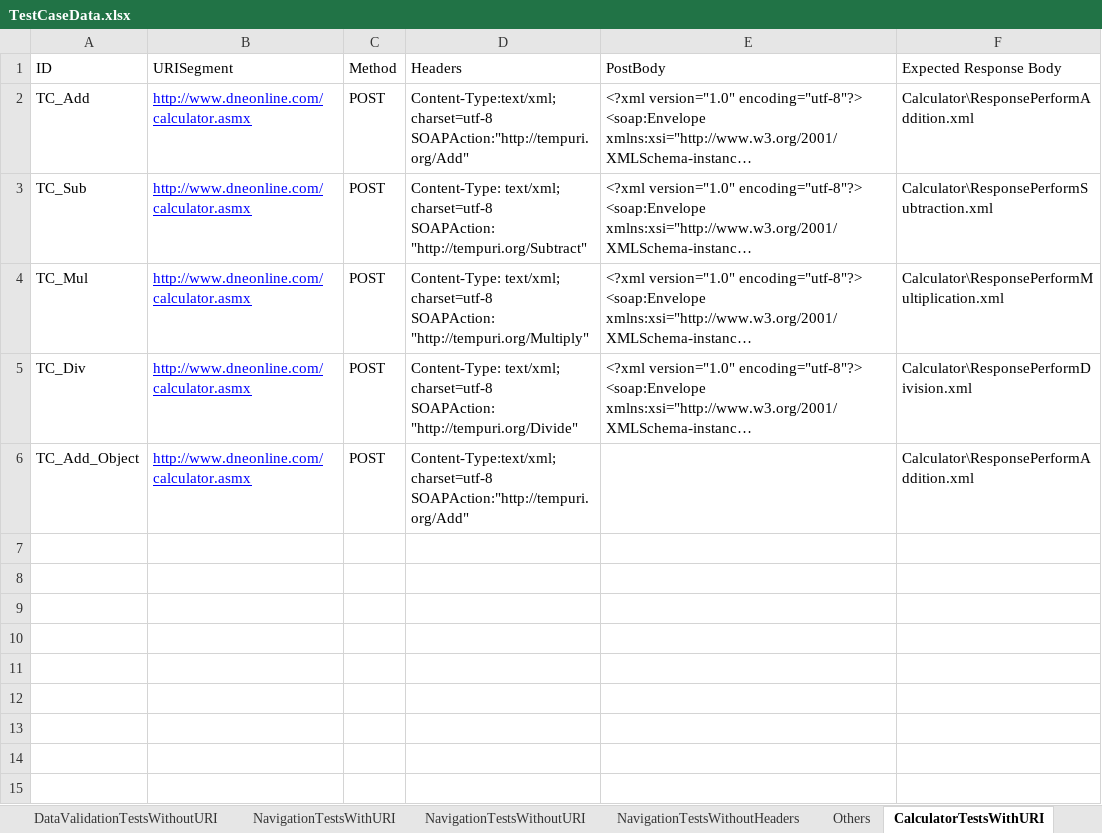
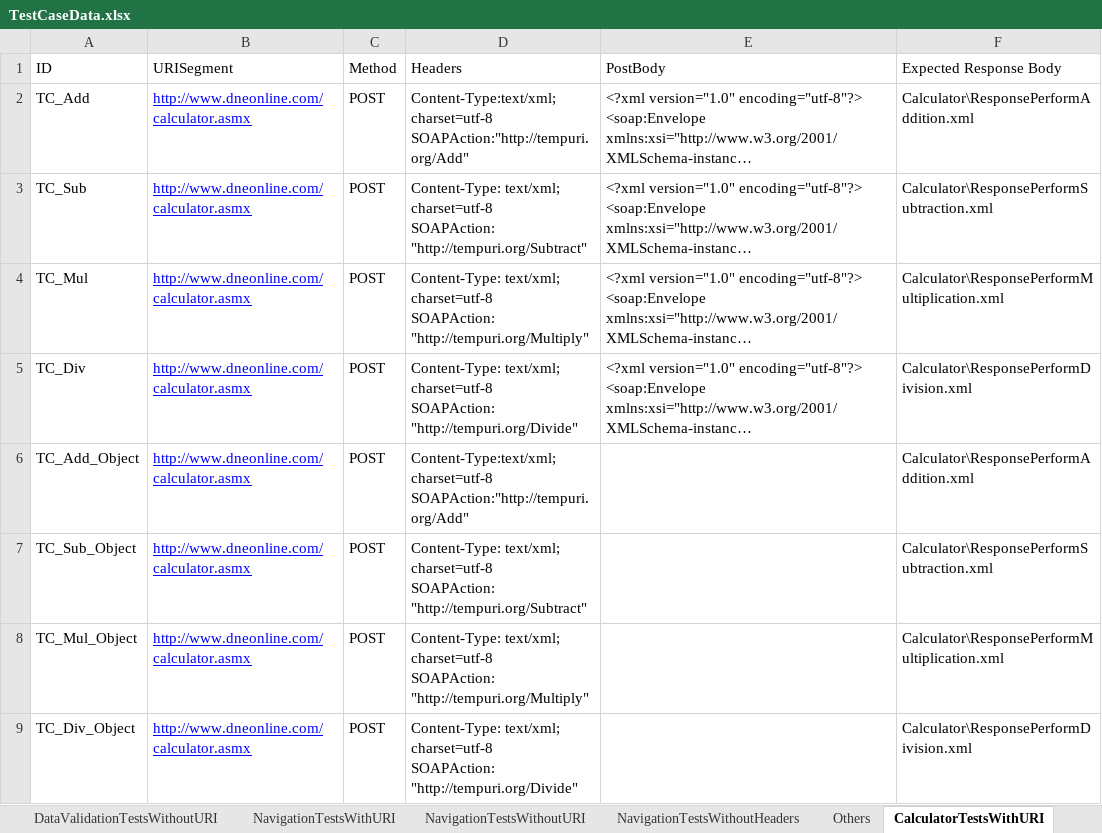
Before and after one commit to manimarankrishnan/Tech-Soup, an Excel workbook: WebServiceTests/Resources/TestCaseData.xlsx, sheet CalculatorTestsWithURI, drawn as a sheet; long unchanged cells end in …; values as stored, in another font and other column widths than the file's, no borders; table styles not drawn; ↵ is a line break in a cell; the diff names each change by its address in the sheet, - before the commit and + after, or states it on an @@ line.

Commit message:
Added Serialized tests in CalculatorTests

```diff
--- a/WebServiceTests/Resources/TestCaseData.xlsx (sheet CalculatorTestsWithURI)
+++ b/WebServiceTests/Resources/TestCaseData.xlsx (sheet CalculatorTestsWithURI)
+row 7: TC_Sub_Object | http://www.dneonline.com/calculator.asmx | POST | Content-Type: text/xml; charset=utf-8 ↵ SOAPAction: "http://tempuri.org/Subtract" |  | Calculator\ResponsePerformSubtraction.xml
+row 8: TC_Mul_Object | http://www.dneonline.com/calculator.asmx | POST | Content-Type: text/xml; charset=utf-8 ↵ SOAPAction: "http://tempuri.org/Multiply" |  | Calculator\ResponsePerformMultiplication.xml
+row 9: TC_Div_Object | http://www.dneonline.com/calculator.asmx | POST | Content-Type: text/xml; charset=utf-8 ↵ SOAPAction: "http://tempuri.org/Divide" |  | Calculator\ResponsePerformDivision.xml
```
Also changed, not shown: 5 other files.
